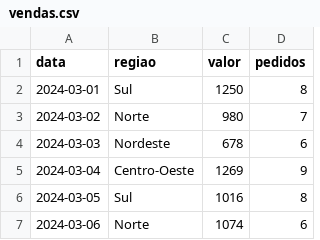
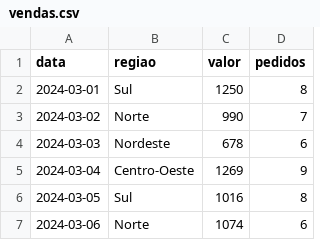
Before and after one commit to LipeEdwards/projeto-vendas, a CSV file: projeto-vendas/vendas.csv, drawn as a sheet; only a part is shown.

Commit message:
alterando região norte

```diff
--- a/projeto-vendas/vendas.csv
+++ b/projeto-vendas/vendas.csv
@@ -2,3 +2,3 @@ data,regiao,valor,pedidos
 2024-03-01,Sul,1250,8
-2024-03-02,Norte,980,7
+2024-03-02,Norte,990,7
 2024-03-03,Nordeste,678,6
```
